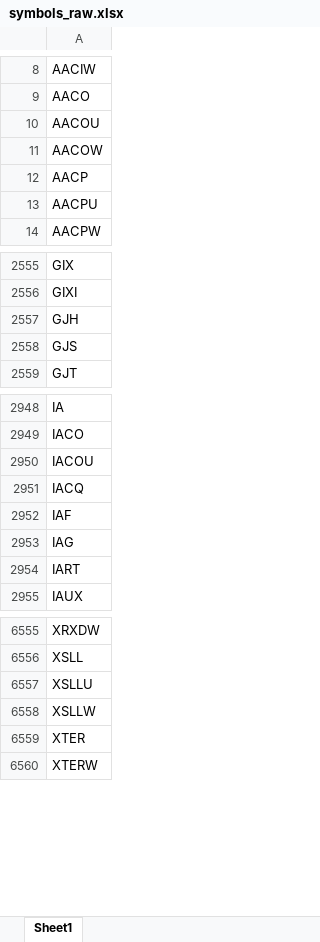
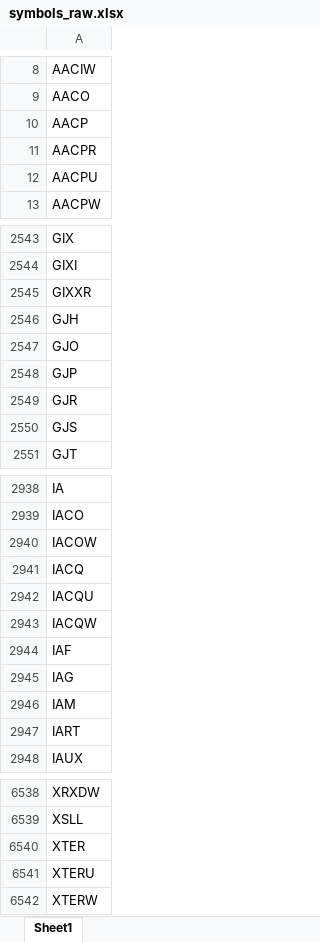
Before and after one commit to Kira11-ja/macd-scanner, an Excel workbook: results/symbols_raw.xlsx, sheet Sheet1, drawn as a sheet; only a part is shown, gaps mark what is left out; values as stored, in another font and other column widths than the file's, no borders; removed rows and columns are numbered as before the commit, all else as after; the diff covers the shown part only; the diff names each change by its address in the sheet, - before the commit and + after, or states it on an @@ line.

```diff
--- a/results/symbols_raw.xlsx (sheet Sheet1)
+++ b/results/symbols_raw.xlsx (sheet Sheet1)
-row 10: AACOU
-row 11: AACOW
+row 11: AACPR
+row 2545: GIXXR
+row 2547: GJO
+row 2548: GJP
+row 2549: GJR
-A2940: IACOU
+A2940: IACOW
+row 2942: IACQU
+row 2943: IACQW
+row 2946: IAM
-row 6557: XSLLU
-row 6558: XSLLW
+row 6541: XTERU
```
Also changed, not shown: 79 added rows, 101 removed rows and 21 edited cells elsewhere in this sheet, results/macd_latest.xlsx, 1 other file.
